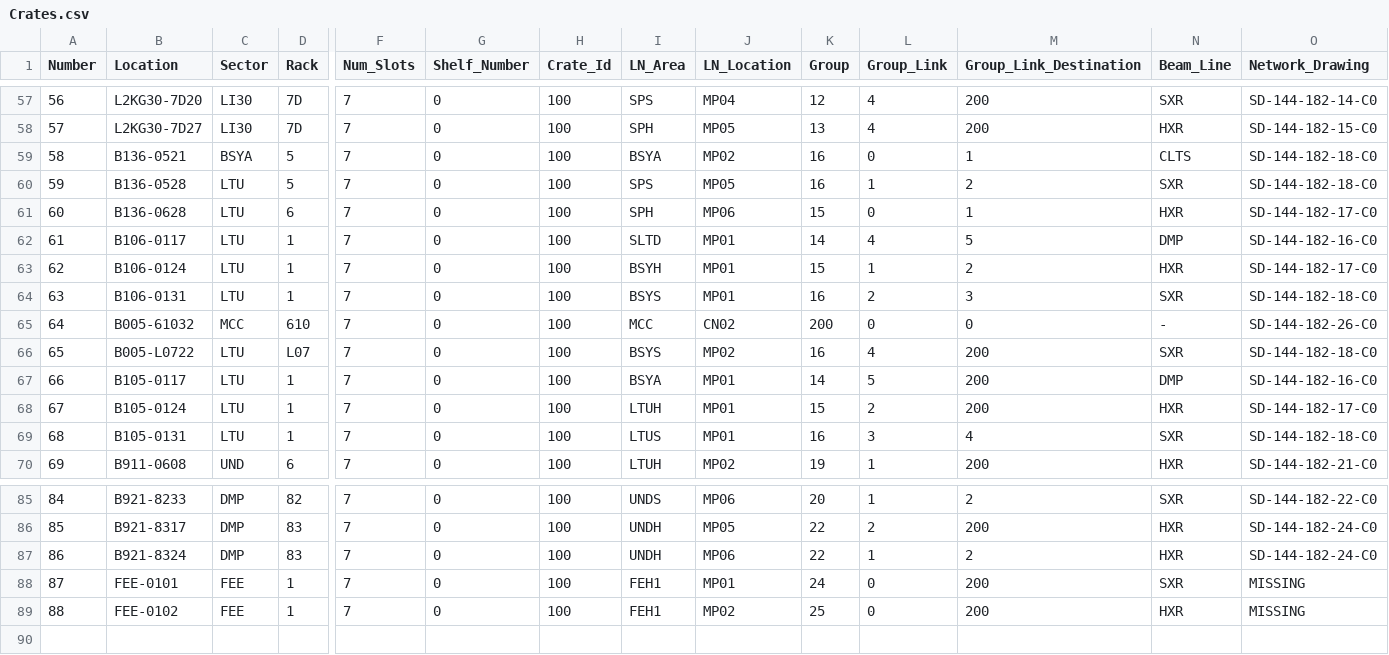
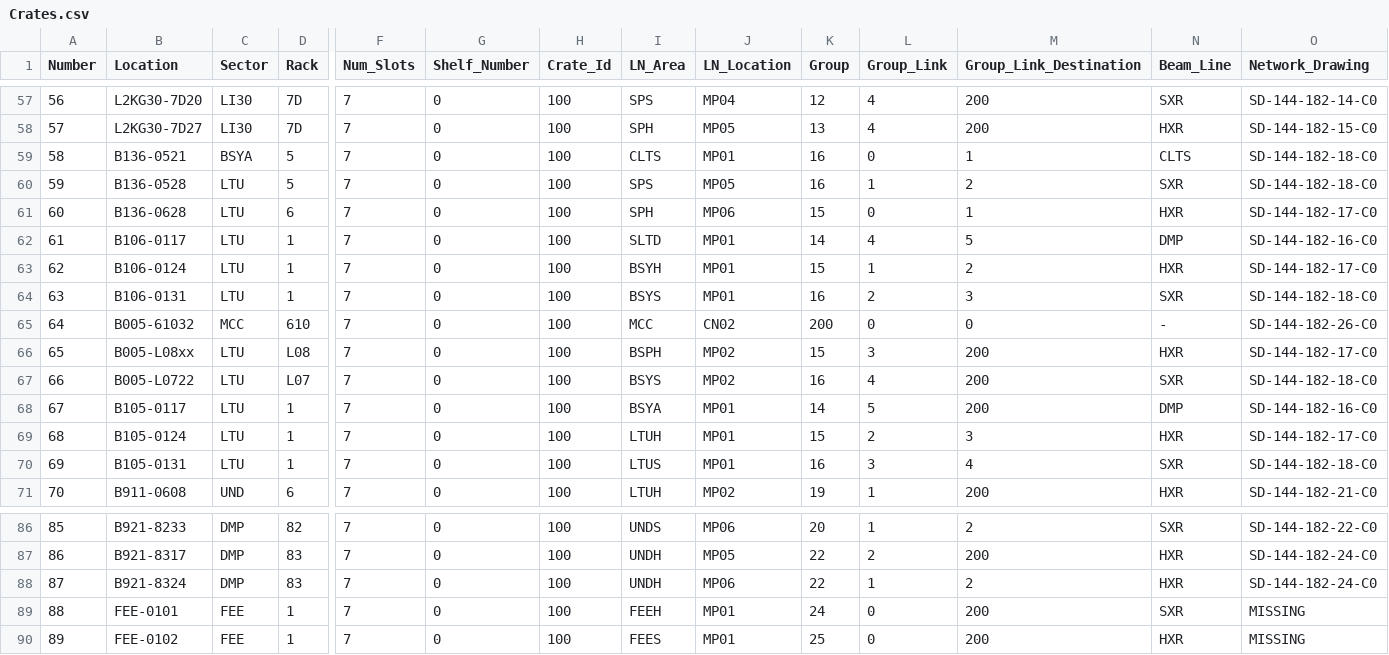
Before and after one commit to slaclab/mps_database, a CSV file: import/Crates.csv, drawn as a sheet; only a part is shown, gaps mark what is left out; addresses are those after the commit; rows hold the shown columns only; the diff names each change by its address in the sheet, - before the commit and + after, or states it on an @@ line.

Commit message:
mps_database-R1-1-1: (Dec 19 2018)   * addition of export_map.py script: this generates pdf files with     graphs showing the inputs connected to link nodes (see file for     usage)   * misc changes to scripts missed in previous version to handle     field name change in crates table   * increase checks in the check_channels.py script   * removed BCS BLMs from import files - they were causing database     errors during import (due to strings with special characters)

```diff
--- a/import/Crates.csv
+++ b/import/Crates.csv
-I59 (LN_Area): BSYA
+I59 (LN_Area): CLTS
-J59 (LN_Location): MP02
+J59 (LN_Location): MP01
+row 66: 65 | B005-L08xx | LTU | L08 | 7 | 0 | 100 | BSPH | MP02 | 15 | 3 | 200 | HXR | SD-144-182-17-C0
@@ column A (Number) renumbered from row 67 down @@
-M69 (Group_Link_Destination): 200
+M69 (Group_Link_Destination): 3
-I89 (LN_Area): FEH1
+I89 (LN_Area): FEEH
-I90 (LN_Area): FEH1
+I90 (LN_Area): FEES
-J90 (LN_Location): MP02
+J90 (LN_Location): MP01
```
Also changed, not shown: import/AppCards.csv, import/BEND/Devices.csv, 20 other files.
